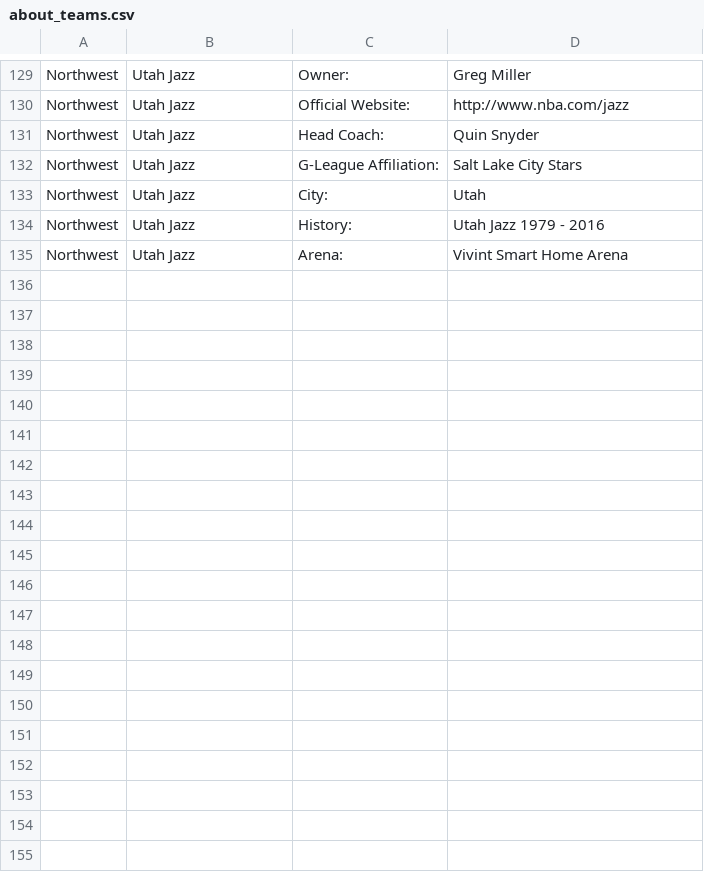
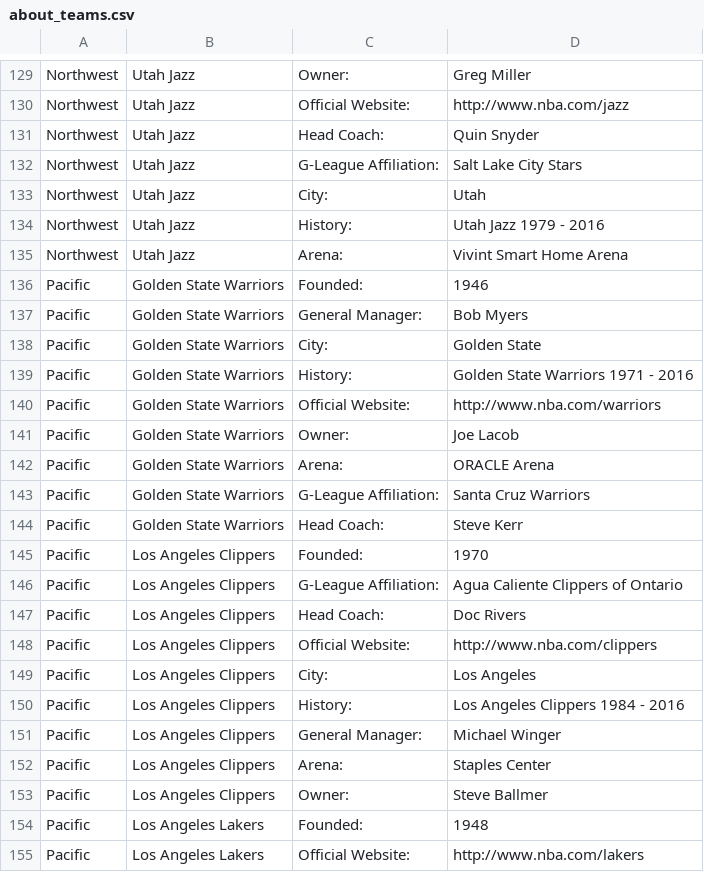
Before and after one commit to CUBigDataClass/CloudBase, a CSV file: CloudBase/BackendData/about_teams.csv, drawn as a sheet; only a part is shown, gaps mark what is left out; the diff covers the shown part only; the diff names each change by its address in the sheet, - before the commit and + after, or states it on an @@ line.

Commit message:
Pacific teams information added

```diff
--- a/CloudBase/BackendData/about_teams.csv
+++ b/CloudBase/BackendData/about_teams.csv
+row 136: Pacific | Golden State Warriors | Founded: | 1946
+row 137: Pacific | Golden State Warriors | General Manager: | Bob Myers
+row 138: Pacific | Golden State Warriors | City: | Golden State
+row 139: Pacific | Golden State Warriors | History: | Golden State Warriors 1971 - 2016
+row 140: Pacific | Golden State Warriors | Official Website: | http://www.nba.com/warriors
+row 141: Pacific | Golden State Warriors | Owner: | Joe Lacob
+row 142: Pacific | Golden State Warriors | Arena: | ORACLE Arena
+row 143: Pacific | Golden State Warriors | G-League Affiliation: | Santa Cruz Warriors
+row 144: Pacific | Golden State Warriors | Head Coach: | Steve Kerr
+row 145: Pacific | Los Angeles Clippers | Founded: | 1970
+row 146: Pacific | Los Angeles Clippers | G-League Affiliation: | Agua Caliente Clippers of Ontario
+row 147: Pacific | Los Angeles Clippers | Head Coach: | Doc Rivers
+row 148: Pacific | Los Angeles Clippers | Official Website: | http://www.nba.com/clippers
+row 149: Pacific | Los Angeles Clippers | City: | Los Angeles
+row 150: Pacific | Los Angeles Clippers | History: | Los Angeles Clippers 1984 - 2016
+row 151: Pacific | Los Angeles Clippers | General Manager: | Michael Winger
+row 152: Pacific | Los Angeles Clippers | Arena: | Staples Center
+row 153: Pacific | Los Angeles Clippers | Owner: | Steve Ballmer
+row 154: Pacific | Los Angeles Lakers | Founded: | 1948
+row 155: Pacific | Los Angeles Lakers | Official Website: | http://www.nba.com/lakers
```
Also changed, not shown: 25 added rows elsewhere in this file.
